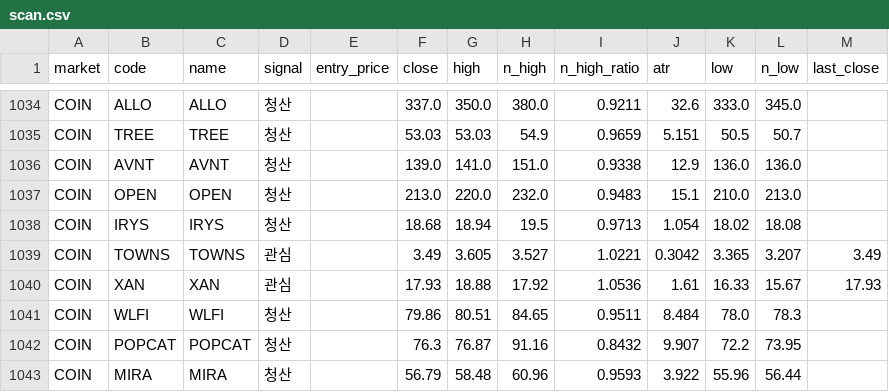
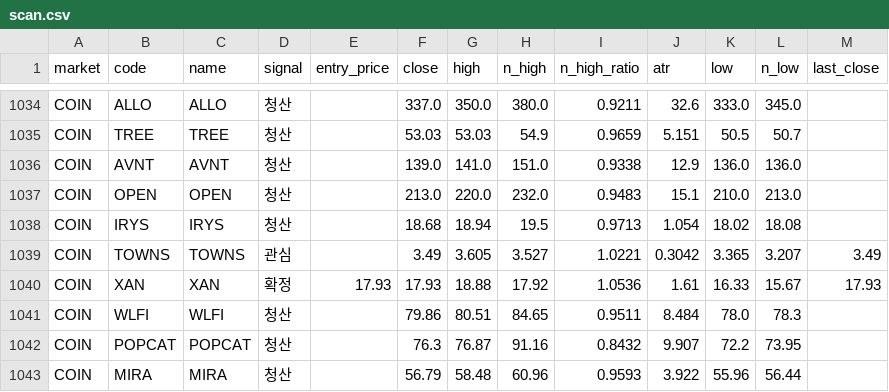
Before and after one commit to harmi6005/high5-screener, a CSV file: data/scan.csv, drawn as a sheet; only a part is shown, gaps mark what is left out.

Commit message:
관심종목 재확인 결과 업데이트

```diff
--- a/data/scan.csv
+++ b/data/scan.csv
@@ -1039,3 +1039,3 @@ COIN,IRYS,IRYS,청산,,18.68,18.94,19.5,0.9713,1.054,18.02,18.08,
 COIN,TOWNS,TOWNS,관심,,3.49,3.605,3.527,1.0221,0.3042,3.365,3.207,3.49
-COIN,XAN,XAN,관심,,17.93,18.88,17.92,1.0536,1.61,16.33,15.67,17.93
+COIN,XAN,XAN,확정,17.93,17.93,18.88,17.92,1.0536,1.61,16.33,15.67,17.93
 COIN,WLFI,WLFI,청산,,79.86,80.51,84.65,0.9511,8.484,78.0,78.3,
```
